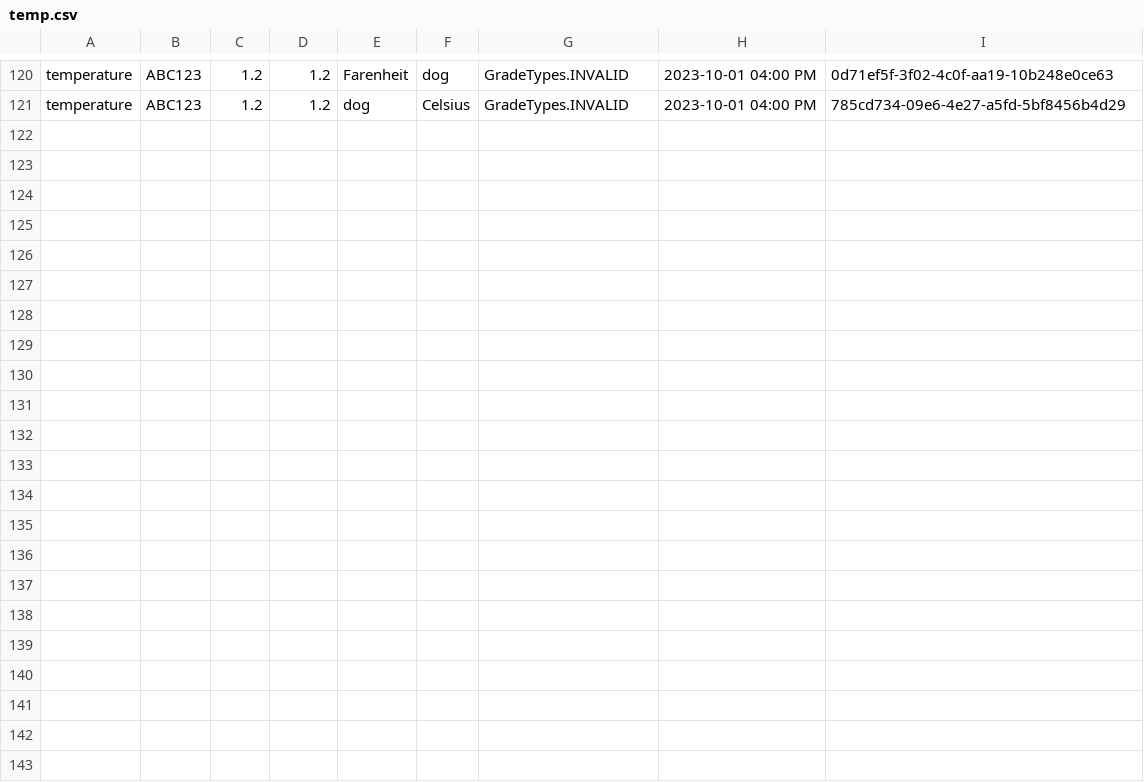
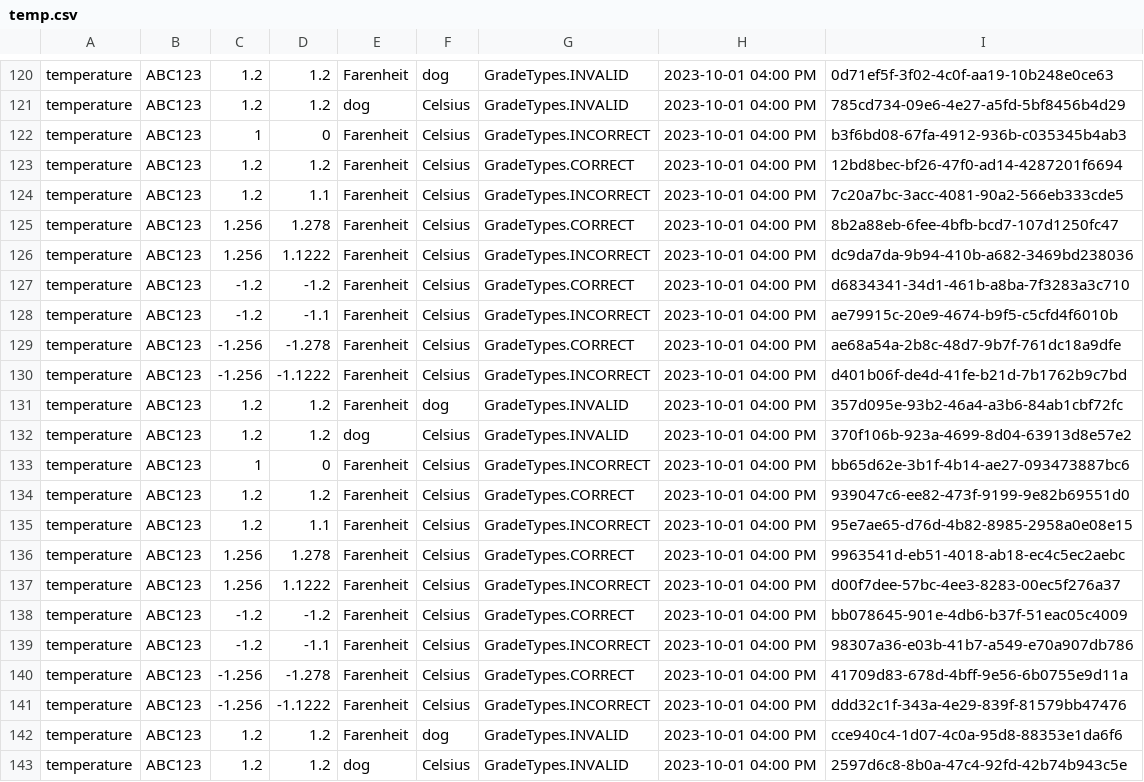
Before and after one commit to dsnutter/portfolio-conversion-units, a CSV file: temp.csv, drawn as a sheet; only a part is shown, gaps mark what is left out; the diff names each change by its address in the sheet, - before the commit and + after, or states it on an @@ line.

Commit message:
displayed to user if student was correct and squashed various view UI bugs

```diff
--- a/temp.csv
+++ b/temp.csv
+row 122: temperature | ABC123 | 1 | 0 | Farenheit | Celsius | GradeTypes.INCORRECT | 2023-10-01 04:00 PM | b3f6bd08-67fa-4912-936b-c035345b4ab3
+row 123: temperature | ABC123 | 1.2 | 1.2 | Farenheit | Celsius | GradeTypes.CORRECT | 2023-10-01 04:00 PM | 12bd8bec-bf26-47f0-ad14-4287201f6694
+row 124: temperature | ABC123 | 1.2 | 1.1 | Farenheit | Celsius | GradeTypes.INCORRECT | 2023-10-01 04:00 PM | 7c20a7bc-3acc-4081-90a2-566eb333cde5
+row 125: temperature | ABC123 | 1.256 | 1.278 | Farenheit | Celsius | GradeTypes.CORRECT | 2023-10-01 04:00 PM | 8b2a88eb-6fee-4bfb-bcd7-107d1250fc47
+row 126: temperature | ABC123 | 1.256 | 1.1222 | Farenheit | Celsius | GradeTypes.INCORRECT | 2023-10-01 04:00 PM | dc9da7da-9b94-410b-a682-3469bd238036
+row 127: temperature | ABC123 | -1.2 | -1.2 | Farenheit | Celsius | GradeTypes.CORRECT | 2023-10-01 04:00 PM | d6834341-34d1-461b-a8ba-7f3283a3c710
+row 128: temperature | ABC123 | -1.2 | -1.1 | Farenheit | Celsius | GradeTypes.INCORRECT | 2023-10-01 04:00 PM | ae79915c-20e9-4674-b9f5-c5cfd4f6010b
+row 129: temperature | ABC123 | -1.256 | -1.278 | Farenheit | Celsius | GradeTypes.CORRECT | 2023-10-01 04:00 PM | ae68a54a-2b8c-48d7-9b7f-761dc18a9dfe
+row 130: temperature | ABC123 | -1.256 | -1.1222 | Farenheit | Celsius | GradeTypes.INCORRECT | 2023-10-01 04:00 PM | d401b06f-de4d-41fe-b21d-7b1762b9c7bd
+row 131: temperature | ABC123 | 1.2 | 1.2 | Farenheit | dog | GradeTypes.INVALID | 2023-10-01 04:00 PM | 357d095e-93b2-46a4-a3b6-84ab1cbf72fc
+row 132: temperature | ABC123 | 1.2 | 1.2 | dog | Celsius | GradeTypes.INVALID | 2023-10-01 04:00 PM | 370f106b-923a-4699-8d04-63913d8e57e2
+row 133: temperature | ABC123 | 1 | 0 | Farenheit | Celsius | GradeTypes.INCORRECT | 2023-10-01 04:00 PM | bb65d62e-3b1f-4b14-ae27-093473887bc6
+row 134: temperature | ABC123 | 1.2 | 1.2 | Farenheit | Celsius | GradeTypes.CORRECT | 2023-10-01 04:00 PM | 939047c6-ee82-473f-9199-9e82b69551d0
+row 135: temperature | ABC123 | 1.2 | 1.1 | Farenheit | Celsius | GradeTypes.INCORRECT | 2023-10-01 04:00 PM | 95e7ae65-d76d-4b82-8985-2958a0e08e15
+row 136: temperature | ABC123 | 1.256 | 1.278 | Farenheit | Celsius | GradeTypes.CORRECT | 2023-10-01 04:00 PM | 9963541d-eb51-4018-ab18-ec4c5ec2aebc
+row 137: temperature | ABC123 | 1.256 | 1.1222 | Farenheit | Celsius | GradeTypes.INCORRECT | 2023-10-01 04:00 PM | d00f7dee-57bc-4ee3-8283-00ec5f276a37
+row 138: temperature | ABC123 | -1.2 | -1.2 | Farenheit | Celsius | GradeTypes.CORRECT | 2023-10-01 04:00 PM | bb078645-901e-4db6-b37f-51eac05c4009
+row 139: temperature | ABC123 | -1.2 | -1.1 | Farenheit | Celsius | GradeTypes.INCORRECT | 2023-10-01 04:00 PM | 98307a36-e03b-41b7-a549-e70a907db786
+row 140: temperature | ABC123 | -1.256 | -1.278 | Farenheit | Celsius | GradeTypes.CORRECT | 2023-10-01 04:00 PM | 41709d83-678d-4bff-9e56-6b0755e9d11a
+row 141: temperature | ABC123 | -1.256 | -1.1222 | Farenheit | Celsius | GradeTypes.INCORRECT | 2023-10-01 04:00 PM | ddd32c1f-343a-4e29-839f-81579bb47476
+row 142: temperature | ABC123 | 1.2 | 1.2 | Farenheit | dog | GradeTypes.INVALID | 2023-10-01 04:00 PM | cce940c4-1d07-4c0a-95d8-88353e1da6f6
+row 143: temperature | ABC123 | 1.2 | 1.2 | dog | Celsius | GradeTypes.INVALID | 2023-10-01 04:00 PM | 2597d6c8-8b0a-47c4-92fd-42b74b943c5e
```
Also changed, not shown: 5 other files.
